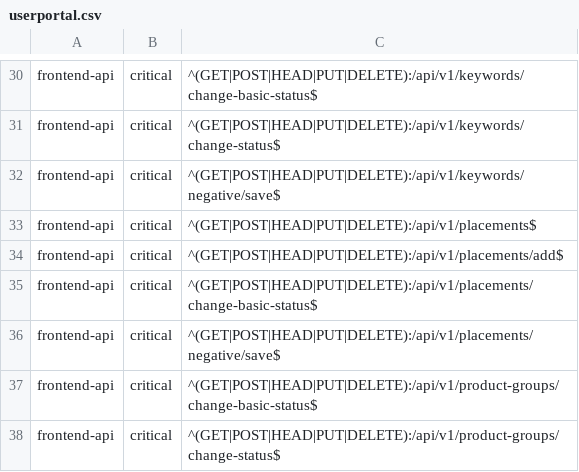
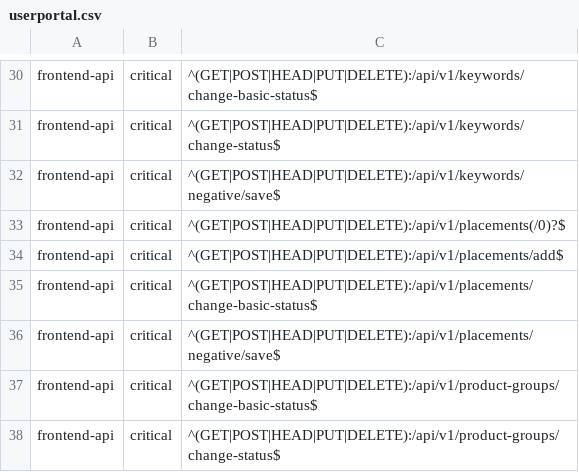
Before and after one commit to seznam/slo-exporter, a CSV file: conf/userportal.csv, drawn as a sheet; only a part is shown, gaps mark what is left out.

Commit message:
chore: classify placements
Signed-off-by: Martin Chodur <martin.chodur@firma.seznam.cz>

```diff
--- a/conf/userportal.csv
+++ b/conf/userportal.csv
@@ -32,3 +32,3 @@ frontend-api,critical,"^(GET|POST|HEAD|PUT|DELETE):/api/v1/keywords/change-statu
 frontend-api,critical,"^(GET|POST|HEAD|PUT|DELETE):/api/v1/keywords/negative/save$"
-frontend-api,critical,"^(GET|POST|HEAD|PUT|DELETE):/api/v1/placements$"
+frontend-api,critical,"^(GET|POST|HEAD|PUT|DELETE):/api/v1/placements(/0)?$"
 frontend-api,critical,"^(GET|POST|HEAD|PUT|DELETE):/api/v1/placements/add$"
```
